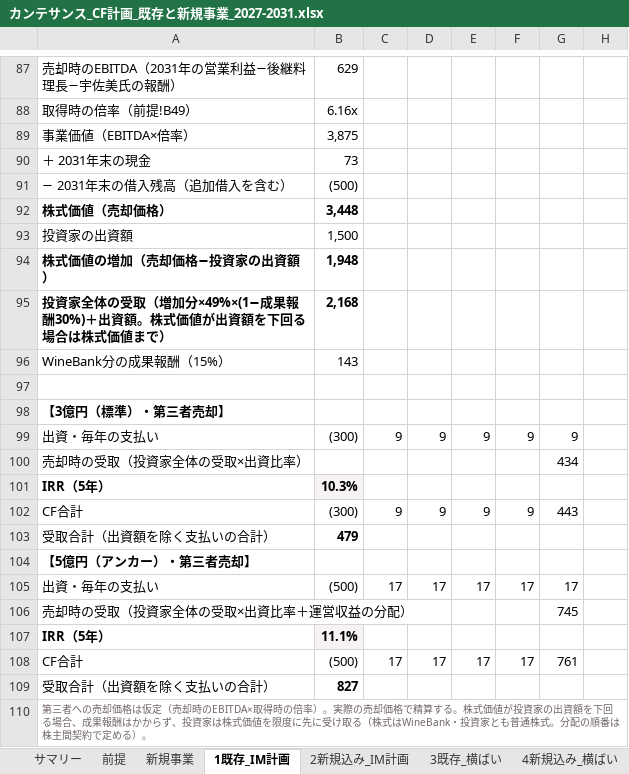
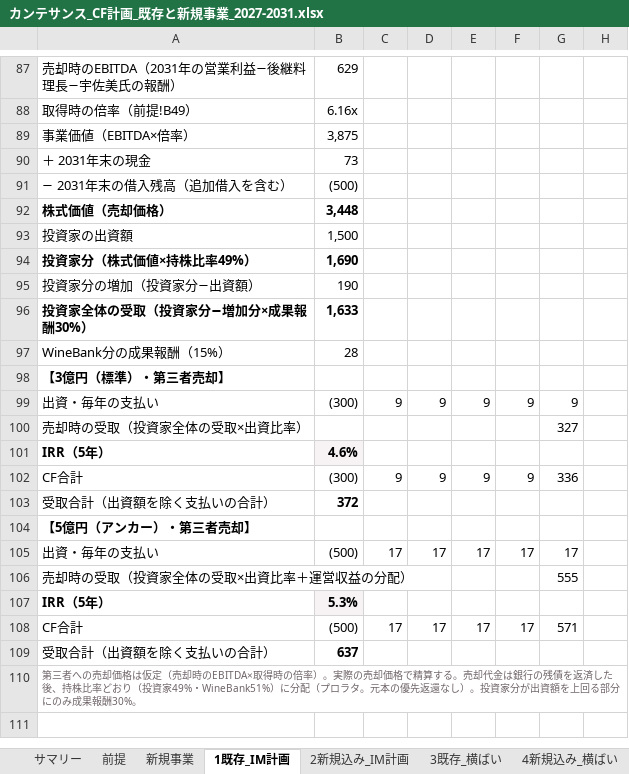
Before and after one commit to nakano-winebank/wine-auction, an Excel workbook: M&A/カンテサンス/カンテサンス_CF計画_既存と新規事業_2027-2031.xlsx, sheet 1既存_IM計画, drawn as a sheet; only a part is shown, gaps mark what is left out; values as stored, in another font and other column widths than the file's, no borders; removed rows and columns are numbered as before the commit, all else as after; the diff names each change by its address in the sheet, - before the commit and + after, or states it on an @@ line.

```diff
--- a/M&A/カンテサンス/カンテサンス_CF計画_既存と新規事業_2027-2031.xlsx (sheet 1既存_IM計画)
+++ b/M&A/カンテサンス/カンテサンス_CF計画_既存と新規事業_2027-2031.xlsx (sheet 1既存_IM計画)
-row 94: 株式価値の増加（売却価格−投資家の出資額） | 1,948
-row 95: 投資家全体の受取（増加分×49%×(1−成果報酬30%)＋出資額。株式価値が出資額を下回る場合は株式価値まで） | 2,168
+row 94: 投資家分（株式価値×持株比率49%） | 1,690
+row 95: 投資家分の増加（投資家分−出資額） | 190
+row 96: 投資家全体の受取（投資家分−増加分×成果報酬30%） | 1,633
-B97: 143
+B97: 28
-row 97: (empty)
-G100: 434
+G100: 327
-B101: 10.3%
+B101: 4.6%
-G102: 443
+G102: 336
-B103: 479
+B103: 372
-G106: 745
+G106: 555
-B107: 11.1%
+B107: 5.3%
-G108: 761
+G108: 571
-B109: 827
+B109: 637
-A110: …算する。株式価値が投資家の出資額を下回る場合、成果報酬はかからず、投資家は株式価値を限度に先に受け取る（株式はWineBank・投資家とも普通株式。分配の順番は株主間契約で定める）。
+A110: …算する。売却代金は銀行の残債を返済した後、持株比率どおり（投資家49%・WineBank51%）に分配（プロラタ。元本の優先返還なし）。投資家分が出資額を上回る部分にのみ成果報酬30%。
```
Also changed, not shown: sheet サマリー, sheet 5既存_3割減, sheet 3既存_横ばい, sheet 2新規込み_IM計画, sheet 8新規込み_5割減, sheet 6新規込み_3割減, 2 more sheets, formulas that keep their value, 1 other file.
